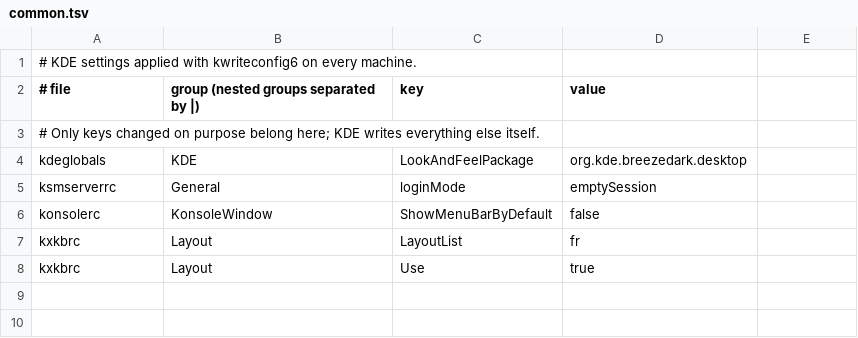
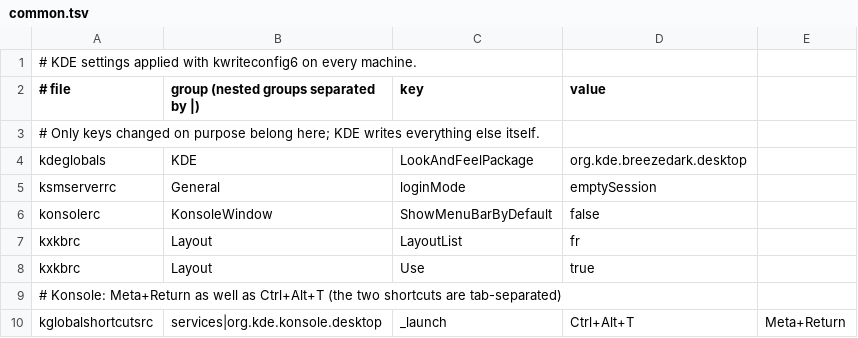
Before and after one commit to romain-ncls/dotfiles, a TSV file: home/.kde/common.tsv, drawn as a sheet; the diff names each change by its address in the sheet, - before the commit and + after, or states it on an @@ line.

```diff
--- a/home/.kde/common.tsv
+++ b/home/.kde/common.tsv
+row 9: # Konsole: Meta+Return as well as Ctrl+Alt+T (the two shortcuts are tab-separated)
+row 10: kglobalshortcutsrc | services|org.kde.konsole.desktop | _launch | Ctrl+Alt+T | Meta+Return
```
Also changed, not shown: home/.kde/home.tsv, 2 other files.
